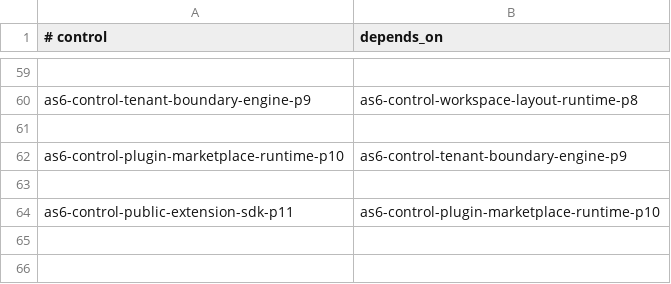
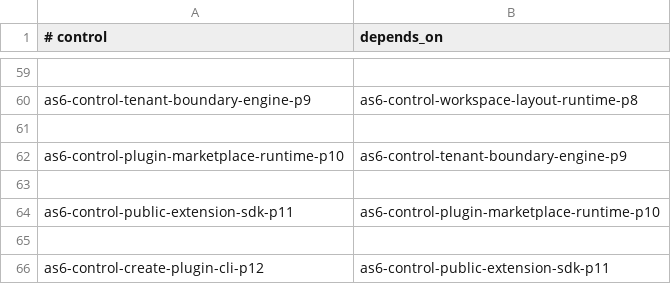
Before and after one commit to sirius11101969/ai-platform, a TSV file: ops/registry/as6-control-dependency-manifest.tsv, drawn as a sheet; only a part is shown, gaps mark what is left out; the diff names each change by its address in the sheet, - before the commit and + after, or states it on an @@ line.

Commit message:
feat: add AS6 create plugin CLI p12

```diff
--- a/ops/registry/as6-control-dependency-manifest.tsv
+++ b/ops/registry/as6-control-dependency-manifest.tsv
+row 65: (empty)
+row 66: as6-control-create-plugin-cli-p12 | as6-control-public-extension-sdk-p11
```
Also changed, not shown: 13 other files.
